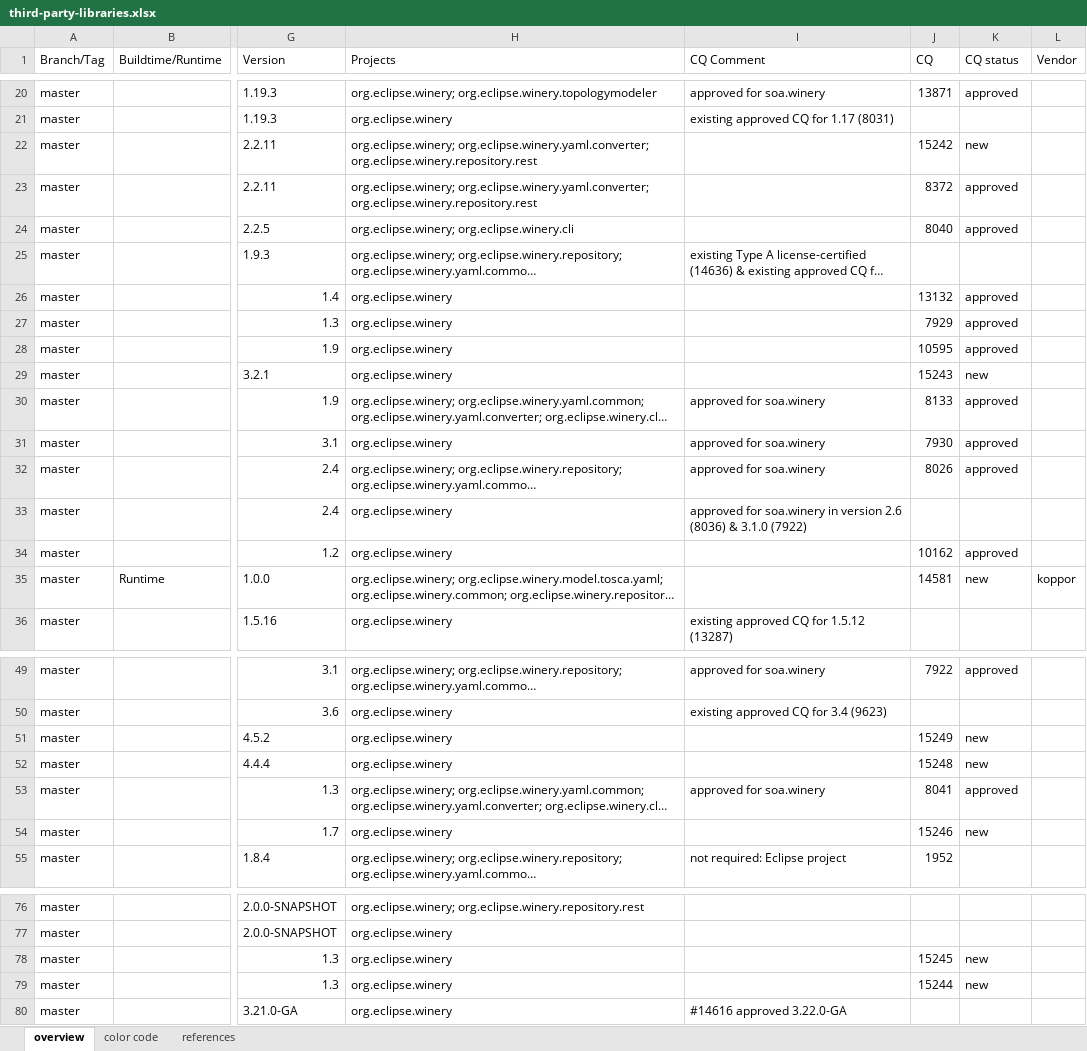
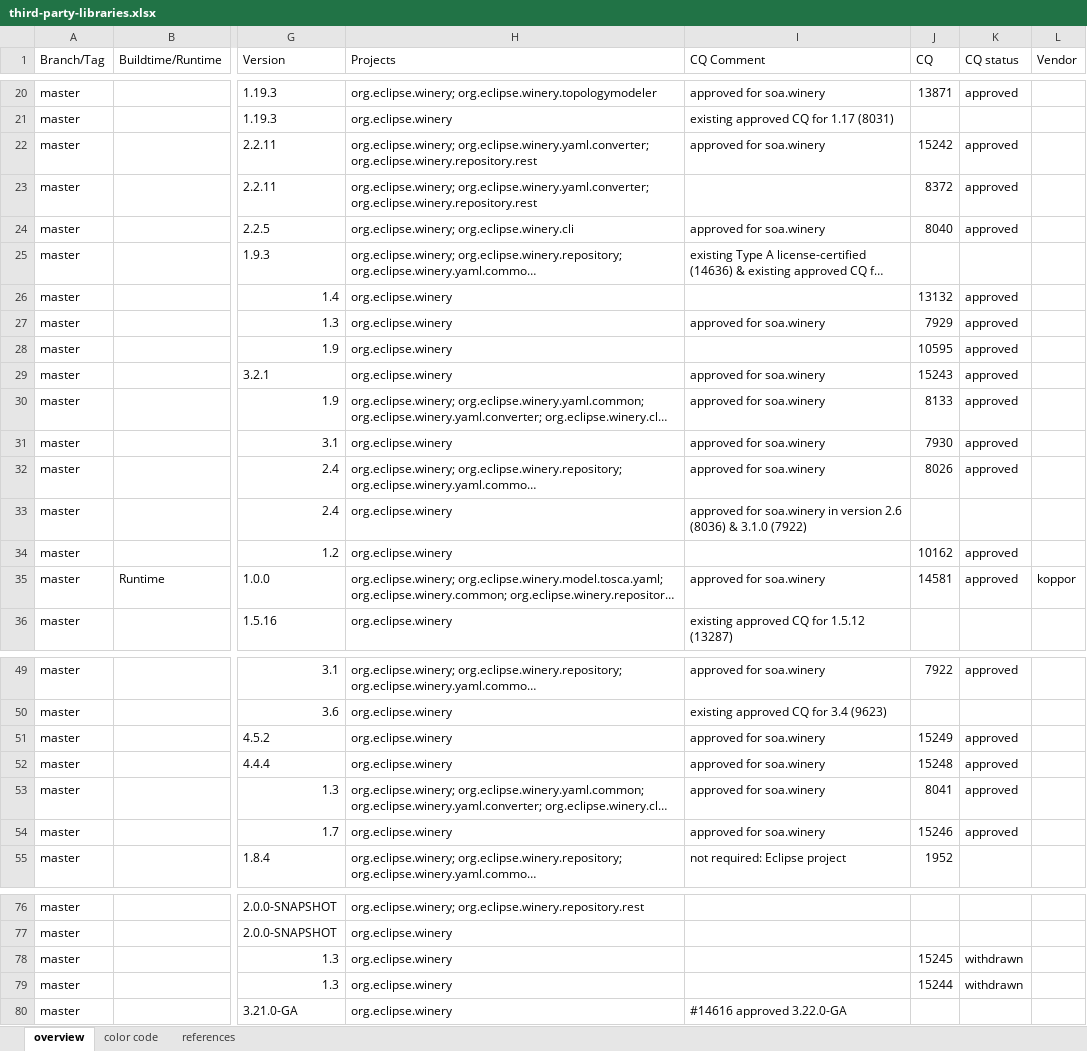
Before and after one commit to winery/winery, an Excel workbook: docs/third-party-content/third-party-libraries.xlsx, sheet overview, drawn as a sheet; only a part is shown, gaps mark what is left out; long unchanged cells end in …; values as stored, in another font and other column widths than the file's, no cell formats; the diff covers the shown part only; the diff names each change by its address in the sheet, - before the commit and + after, or states it on an @@ line.

Commit message:
add approved pickybag CQs

```diff
--- a/docs/third-party-content/third-party-libraries.xlsx (sheet overview)
+++ b/docs/third-party-content/third-party-libraries.xlsx (sheet overview)
-I22 (CQ Comment): (empty)
+I22 (CQ Comment): approved for soa.winery
-K22 (CQ status): new
+K22 (CQ status): approved
-I24 (CQ Comment): (empty)
+I24 (CQ Comment): approved for soa.winery
-I27 (CQ Comment): (empty)
+I27 (CQ Comment): approved for soa.winery
-I29 (CQ Comment): (empty)
+I29 (CQ Comment): approved for soa.winery
-K29 (CQ status): new
+K29 (CQ status): approved
-I35 (CQ Comment): (empty)
+I35 (CQ Comment): approved for soa.winery
-K35 (CQ status): new
+K35 (CQ status): approved
-I51:I52 (CQ Comment): (empty)
+I51:I52 (CQ Comment): approved for soa.winery
-K51:K52 (CQ status): new
+K51:K52 (CQ status): approved
-I54 (CQ Comment): (empty)
+I54 (CQ Comment): approved for soa.winery
-K54 (CQ status): new
+K54 (CQ status): approved
-K78:K79 (CQ status): new
+K78:K79 (CQ status): withdrawn
```
Also changed, not shown: 1 edited cell elsewhere in this sheet, cell formats.
